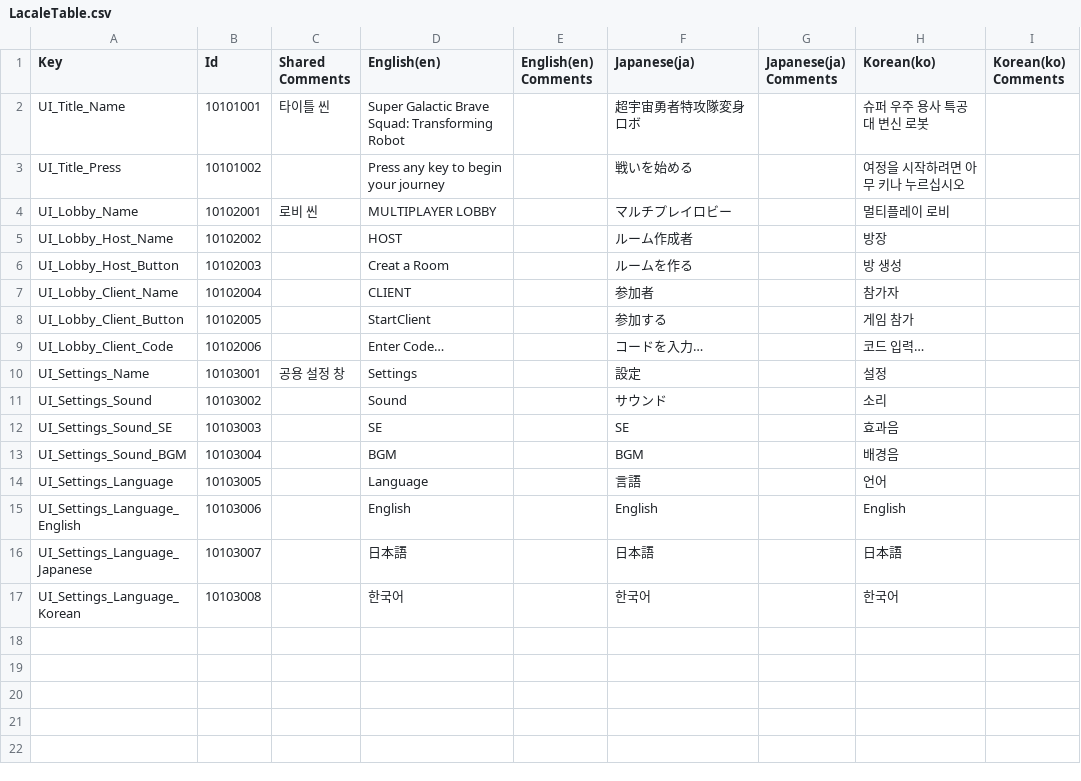
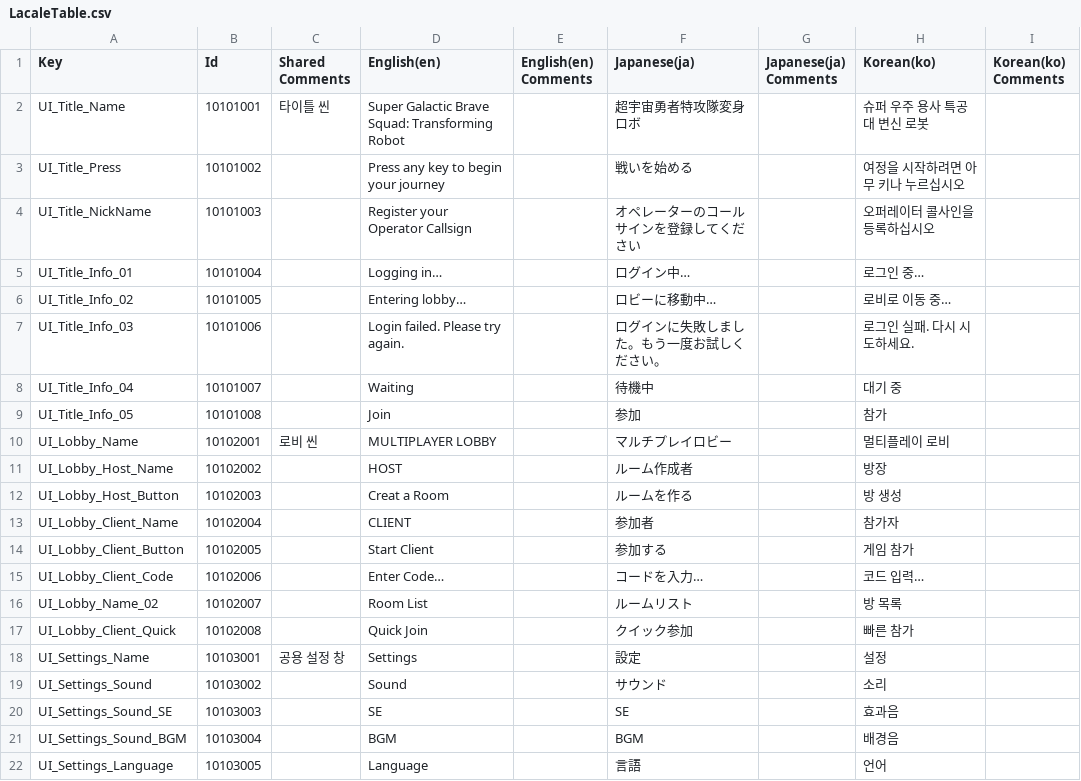
Before and after one commit to Kyungil-smart/networkteamproject-ejrghks1112-creator, a CSV file: NPTeam/Assets/Localization/LacaleTable.csv, drawn as a sheet; only a part is shown; the shorter side is filled out with more unchanged rows.

```diff
--- a/NPTeam/Assets/Localization/LacaleTable.csv
+++ b/NPTeam/Assets/Localization/LacaleTable.csv
@@ -3,2 +3,8 @@ UI_Title_Name,10101001,타이틀 씬,Super Galactic Brave Squad: Transforming Ro
 UI_Title_Press,10101002,,Press any key to begin your journey,,戦いを始める,,여정을 시작하려면 아무 키나 누르십시오,
+UI_Title_NickName,10101003,,Register your Operator Callsign,,オペレーターのコールサインを登録してください,,오퍼레이터 콜사인을 등록하십시오,
+UI_Title_Info_01,10101004,,Logging in…,,ログイン中…,,로그인 중…,
+UI_Title_Info_02,10101005,,Entering lobby…,,ロビーに移動中…,,로비로 이동 중…,
+UI_Title_Info_03,10101006,,Login failed. Please try again.,,ログインに失敗しました。もう一度お試しください。,,로그인 실패. 다시 시도하세요.,
+UI_Title_Info_04,10101007,,Waiting,,待機中,,대기 중,
+UI_Title_Info_05,10101008,,Join,,参加,,참가,
 UI_Lobby_Name,10102001,로비 씬,MULTIPLAYER LOBBY,,マルチプレイロビー,,멀티플레이 로비,
@@ -7,4 +13,6 @@ UI_Lobby_Host_Button,10102003,,Creat a Room,,ルームを作る,,방 생성,
 UI_Lobby_Client_Name,10102004,,CLIENT,,参加者,,참가자,
-UI_Lobby_Client_Button,10102005,,StartClient,,参加する,,게임 참가,
+UI_Lobby_Client_Button,10102005,,Start Client,,参加する,,게임 참가,
 UI_Lobby_Client_Code,10102006,,Enter Code…,,コードを入力…,,코드 입력…,
+UI_Lobby_Name_02,10102007,,Room List,,ルームリスト,,방 목록,
+UI_Lobby_Client_Quick,10102008,,Quick Join,,クイック参加,,빠른 참가,
 UI_Settings_Name,10103001,공용 설정 창,Settings,,設定,,설정,
```
Also changed, not shown: 4 other files.
